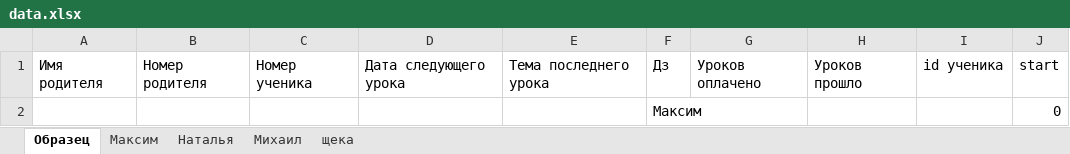
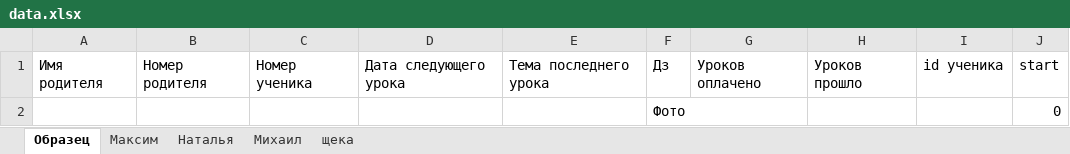
Before and after one commit to Mikshaa/TgBotForStudents, an Excel workbook: data/data.xlsx, sheet Образец, drawn as a sheet; values as stored, in another font and other column widths than the file's, no borders; the diff names each change by its address in the sheet, - before the commit and + after, or states it on an @@ line.

```diff
--- a/data/data.xlsx (sheet Образец)
+++ b/data/data.xlsx (sheet Образец)
-F2: Максим
+F2: Фото
```
Also changed, not shown: sheet Максим, 2 other files.
